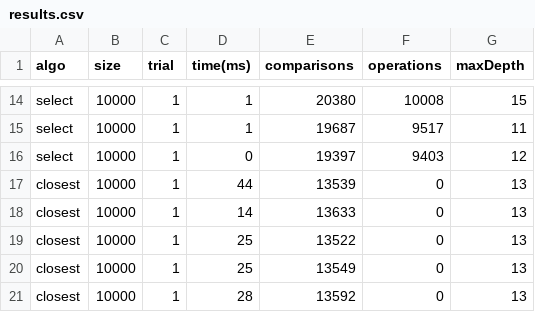
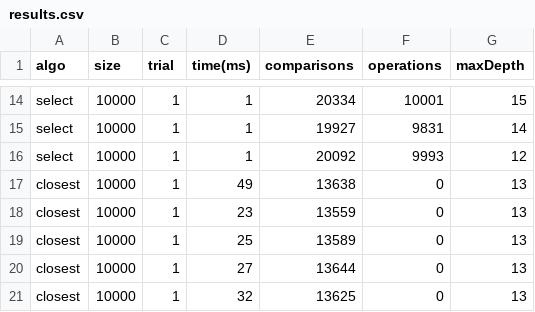
Before and after one commit to aimautb/asik_github_algo1, a CSV file: results.csv, drawn as a sheet; only a part is shown, gaps mark what is left out; the diff covers the shown part only; the diff names each change by its address in the sheet, - before the commit and + after, or states it on an @@ line.

```diff
--- a/results.csv
+++ b/results.csv
-E14 (comparisons): 20380
+E14 (comparisons): 20334
-F14 (operations): 10008
+F14 (operations): 10001
-E15 (comparisons): 19687
+E15 (comparisons): 19927
-F15 (operations): 9517
+F15 (operations): 9831
-G15 (maxDepth): 11
+G15 (maxDepth): 14
-D16 (time(ms)): 0
+D16 (time(ms)): 1
-E16 (comparisons): 19397
+E16 (comparisons): 20092
-F16 (operations): 9403
+F16 (operations): 9993
-D17 (time(ms)): 44
+D17 (time(ms)): 49
-E17 (comparisons): 13539
+E17 (comparisons): 13638
-D18 (time(ms)): 14
+D18 (time(ms)): 23
-E18 (comparisons): 13633
+E18 (comparisons): 13559
-E19 (comparisons): 13522
+E19 (comparisons): 13589
-D20 (time(ms)): 25
+D20 (time(ms)): 27
-E20 (comparisons): 13549
+E20 (comparisons): 13644
-D21 (time(ms)): 28
+D21 (time(ms)): 32
-E21 (comparisons): 13592
+E21 (comparisons): 13625
```
Also changed, not shown: 1 added row, 1 removed row and 30 edited cells elsewhere in this file, 1 other file.
